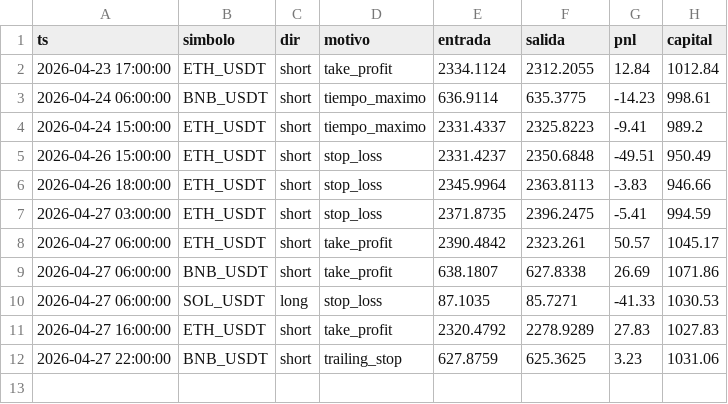
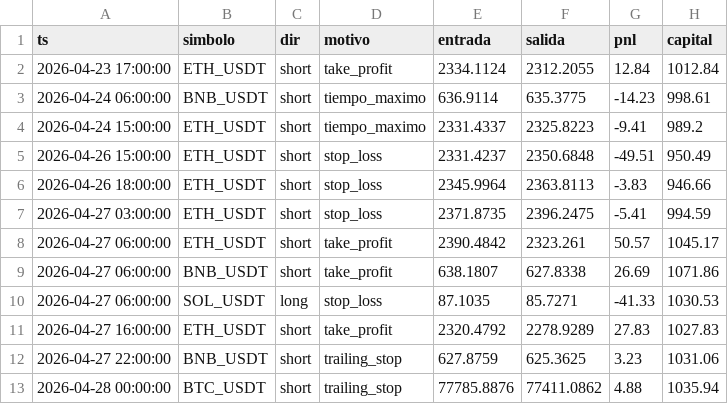
Before and after one commit to ccccarloswd/crypto-ai-bot, a CSV file: paper_trading/v14/operaciones.csv, drawn as a sheet; the diff names each change by its address in the sheet, - before the commit and + after, or states it on an @@ line.

```diff
--- a/paper_trading/v14/operaciones.csv
+++ b/paper_trading/v14/operaciones.csv
+row 13: 2026-04-28 00:00:00 | BTC_USDT | short | trailing_stop | 77785.8876 | 77411.0862 | 4.88 | 1035.94
```
Also changed, not shown: 5 other files.
